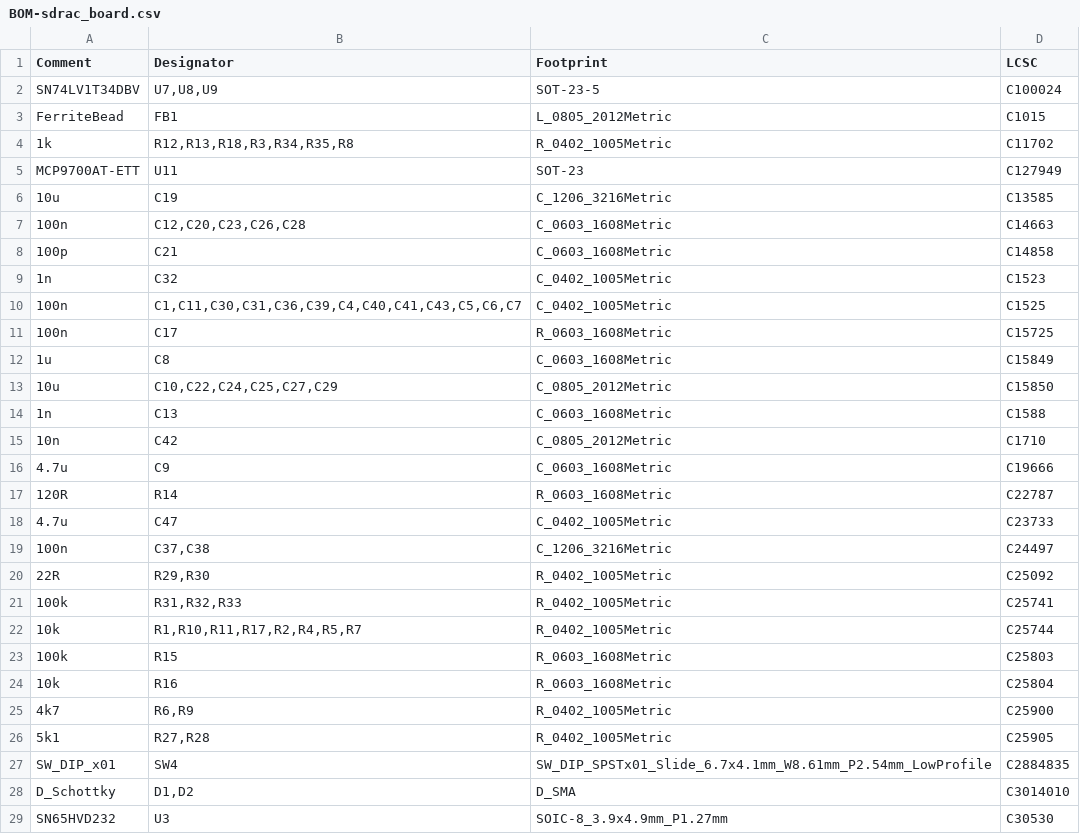
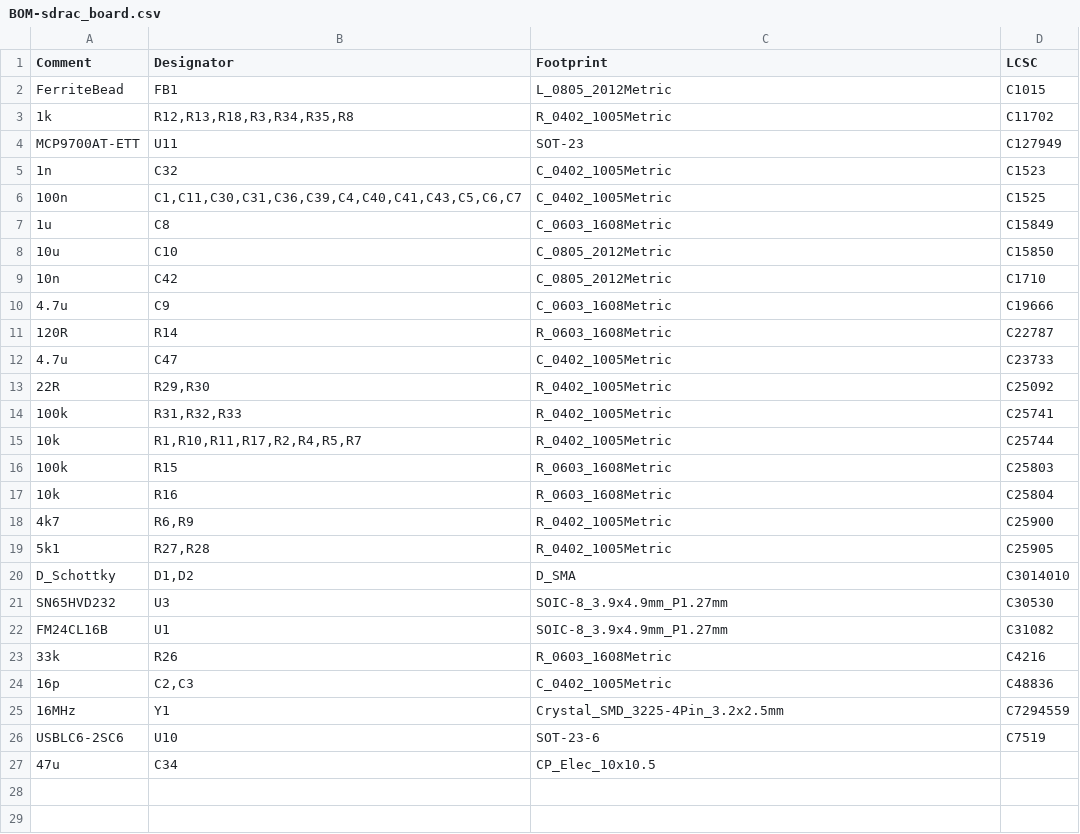
Before and after one commit to X-Lemon-X/sdrac_electronics, a CSV file: sdrac_board/jlcpcb/production_files/BOM-sdrac_board.csv, drawn as a sheet; only a part is shown; the shorter side is filled out with more unchanged rows; the diff covers the shown part only.

```diff
--- a/sdrac_board/jlcpcb/production_files/BOM-sdrac_board.csv
+++ b/sdrac_board/jlcpcb/production_files/BOM-sdrac_board.csv
@@ -1,3 +1,2 @@
 Comment,Designator,Footprint,LCSC
-SN74LV1T34DBV,"U7,U8,U9",SOT-23-5,C100024
 FerriteBead,FB1,L_0805_2012Metric,C1015
@@ -5,11 +4,6 @@ FerriteBead,FB1,L_0805_2012Metric,C1015
 MCP9700AT-ETT,U11,SOT-23,C127949
-10u,C19,C_1206_3216Metric,C13585
-100n,"C12,C20,C23,C26,C28",C_0603_1608Metric,C14663
-100p,C21,C_0603_1608Metric,C14858
 1n,C32,C_0402_1005Metric,C1523
 100n,"C1,C11,C30,C31,C36,C39,C4,C40,C41,C43,C5,C6,C7",C_0402_1005Metric,C1525
-100n,C17,R_0603_1608Metric,C15725
 1u,C8,C_0603_1608Metric,C15849
-10u,"C10,C22,C24,C25,C27,C29",C_0805_2012Metric,C15850
-1n,C13,C_0603_1608Metric,C1588
+10u,C10,C_0805_2012Metric,C15850
 10n,C42,C_0805_2012Metric,C1710
@@ -18,3 +12,2 @@ MCP9700AT-ETT,U11,SOT-23,C127949
 4.7u,C47,C_0402_1005Metric,C23733
-100n,"C37,C38",C_1206_3216Metric,C24497
 22R,"R29,R30",R_0402_1005Metric,C25092
@@ -26,3 +19,2 @@ MCP9700AT-ETT,U11,SOT-23,C127949
 5k1,"R27,R28",R_0402_1005Metric,C25905
-SW_DIP_x01,SW4,SW_DIP_SPSTx01_Slide_6.7x4.1mm_W8.61mm_P2.54mm_LowProfile,C2884835
 D_Schottky,"D1,D2",D_SMA,C3014010
```
Also changed, not shown: 50 removed rows elsewhere in this file, sdrac_board/jlcpcb/production_files/CPL-sdrac_board.csv, 21 other files.
